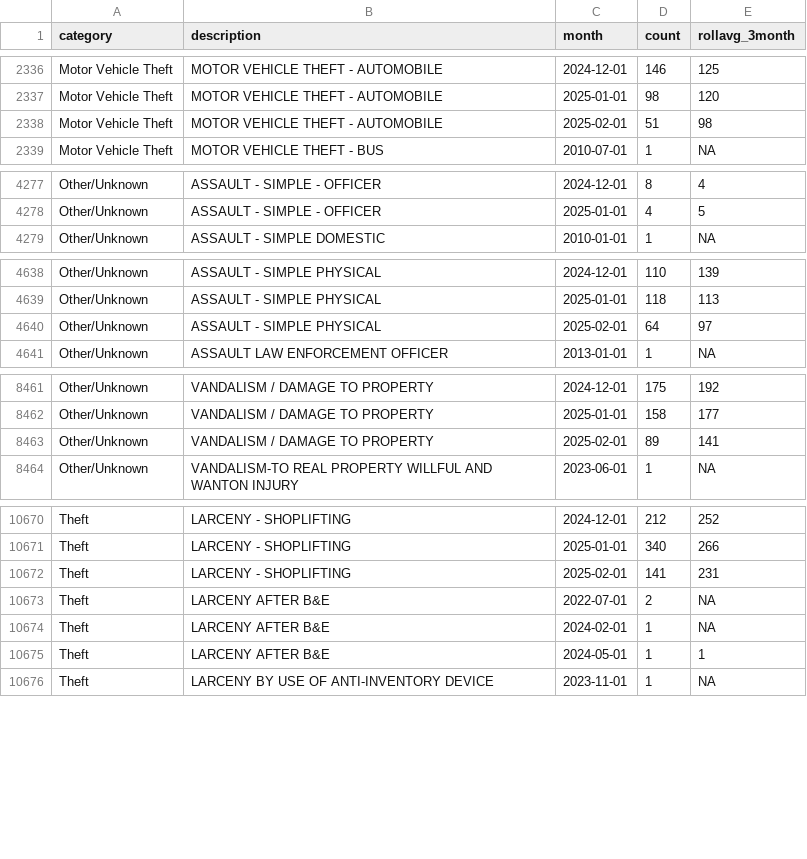
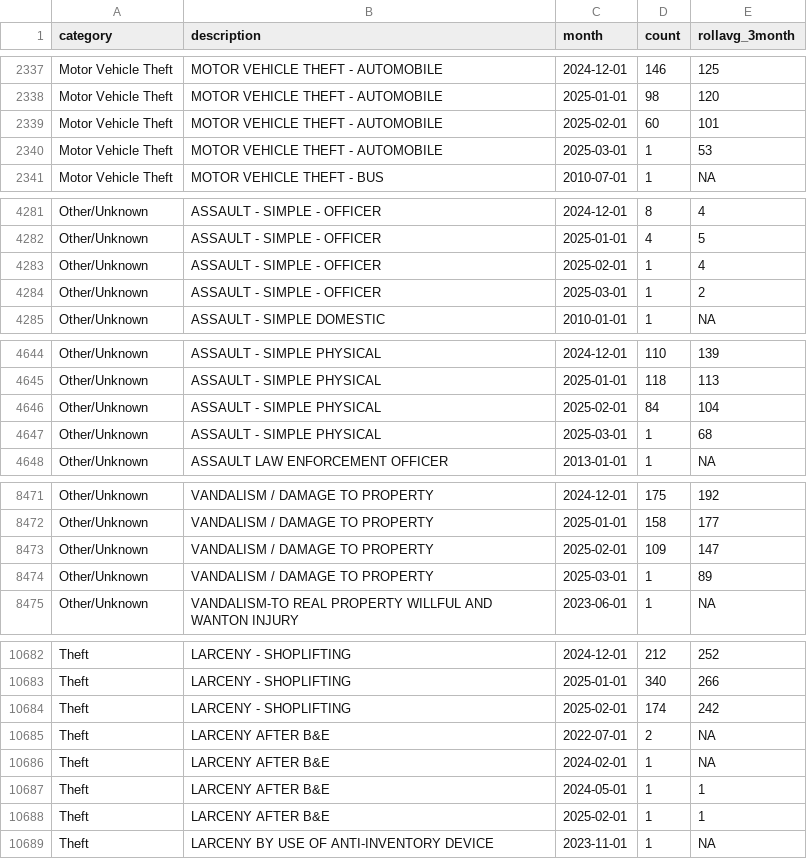
Before and after one commit to abcotvdata/safetytracker_fayetteville, a CSV file: data/output/monthly/citywide_detailed_monthly.csv, drawn as a sheet; only a part is shown, gaps mark what is left out; the diff covers the shown part only.

Commit message:
New crime data collected

```diff
--- a/data/output/monthly/citywide_detailed_monthly.csv
+++ b/data/output/monthly/citywide_detailed_monthly.csv
@@ -2337,3 +2338,4 @@ Motor Vehicle Theft,MOTOR VEHICLE THEFT - AUTOMOBILE,2024-12-01,146,125
 Motor Vehicle Theft,MOTOR VEHICLE THEFT - AUTOMOBILE,2025-01-01,98,120
-Motor Vehicle Theft,MOTOR VEHICLE THEFT - AUTOMOBILE,2025-02-01,51,98
+Motor Vehicle Theft,MOTOR VEHICLE THEFT - AUTOMOBILE,2025-02-01,60,101
+Motor Vehicle Theft,MOTOR VEHICLE THEFT - AUTOMOBILE,2025-03-01,1,53
 Motor Vehicle Theft,MOTOR VEHICLE THEFT - BUS,2010-07-01,1,NA
@@ -4278,2 +4282,4 @@ Other/Unknown,ASSAULT - SIMPLE - OFFICER,2024-12-01,8,4
 Other/Unknown,ASSAULT - SIMPLE - OFFICER,2025-01-01,4,5
+Other/Unknown,ASSAULT - SIMPLE - OFFICER,2025-02-01,1,4
+Other/Unknown,ASSAULT - SIMPLE - OFFICER,2025-03-01,1,2
 Other/Unknown,ASSAULT - SIMPLE DOMESTIC,2010-01-01,1,NA
@@ -4639,3 +4645,4 @@ Other/Unknown,ASSAULT - SIMPLE PHYSICAL,2024-12-01,110,139
 Other/Unknown,ASSAULT - SIMPLE PHYSICAL,2025-01-01,118,113
-Other/Unknown,ASSAULT - SIMPLE PHYSICAL,2025-02-01,64,97
+Other/Unknown,ASSAULT - SIMPLE PHYSICAL,2025-02-01,84,104
+Other/Unknown,ASSAULT - SIMPLE PHYSICAL,2025-03-01,1,68
 Other/Unknown,ASSAULT LAW ENFORCEMENT OFFICER,2013-01-01,1,NA
@@ -8462,3 +8472,4 @@ Other/Unknown,VANDALISM / DAMAGE TO PROPERTY,2024-12-01,175,192
 Other/Unknown,VANDALISM / DAMAGE TO PROPERTY,2025-01-01,158,177
-Other/Unknown,VANDALISM / DAMAGE TO PROPERTY,2025-02-01,89,141
+Other/Unknown,VANDALISM / DAMAGE TO PROPERTY,2025-02-01,109,147
+Other/Unknown,VANDALISM / DAMAGE TO PROPERTY,2025-03-01,1,89
 Other/Unknown,VANDALISM-TO REAL PROPERTY WILLFUL AND WANTON INJURY,2023-06-01,1,NA
@@ -10671,3 +10683,3 @@ Theft,LARCENY - SHOPLIFTING,2024-12-01,212,252
 Theft,LARCENY - SHOPLIFTING,2025-01-01,340,266
-Theft,LARCENY - SHOPLIFTING,2025-02-01,141,231
+Theft,LARCENY - SHOPLIFTING,2025-02-01,174,242
 Theft,LARCENY AFTER B&E,2022-07-01,2,NA
@@ -10675,2 +10687,3 @@ Theft,LARCENY AFTER B&E,2024-02-01,1,NA
 Theft,LARCENY AFTER B&E,2024-05-01,1,1
+Theft,LARCENY AFTER B&E,2025-02-01,1,1
 Theft,LARCENY BY USE OF ANTI-INVENTORY DEVICE,2023-11-01,1,NA
```
Also changed, not shown: 7 added rows and 53 edited cells elsewhere in this file, data/output/districts/district_category.csv, data/output/districts/district_detailed.csv, 45 other files.
